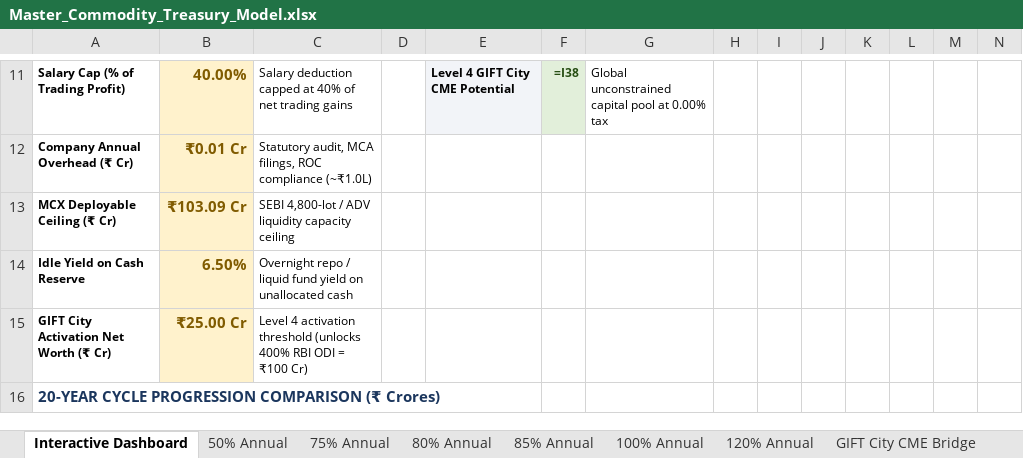
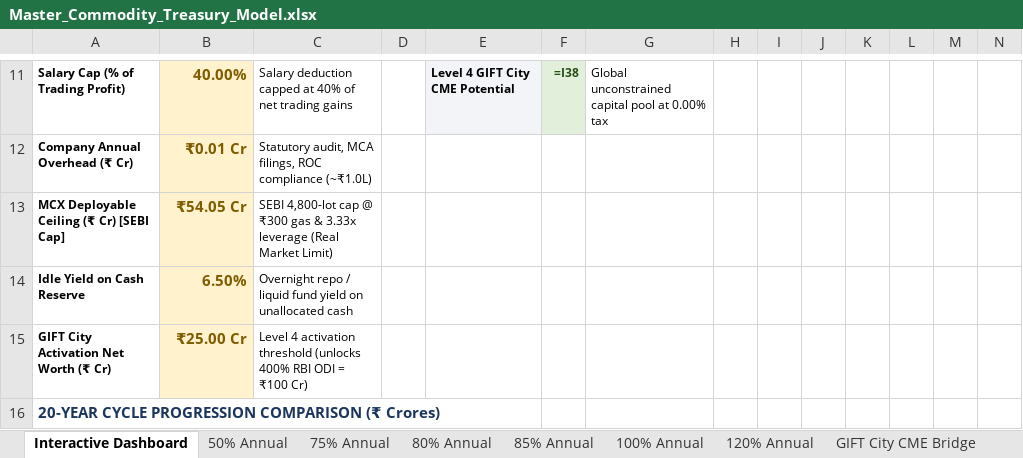
Before and after one commit to yieldchaser/mcx-margins, an Excel workbook: models/Master_Commodity_Treasury_Model.xlsx, sheet Interactive Dashboard, drawn as a sheet; only a part is shown, gaps mark what is left out; values as stored, in another font and other column widths than the file's, no borders; formulas without a stored value are shown as written; removed rows and columns are numbered as before the commit, all else as after; the diff names each change by its address in the sheet, - before the commit and + after, or states it on an @@ line.

```diff
--- a/models/Master_Commodity_Treasury_Model.xlsx (sheet Interactive Dashboard)
+++ b/models/Master_Commodity_Treasury_Model.xlsx (sheet Interactive Dashboard)
-row 13: MCX Deployable Ceiling (₹ Cr) | ₹103.09 Cr | SEBI 4,800-lot / ADV liquidity capacity ceiling
+row 13: MCX Deployable Ceiling (₹ Cr) [SEBI Cap] | ₹54.05 Cr | SEBI 4,800-lot cap @ ₹300 gas & 3.33x leverage (Real Market Limit)
```
Also changed, not shown: sheet Clean Legal Framework, sheet GIFT City CME Bridge, sheet 50% Annual, sheet 85% Annual, sheet 75% Annual, sheet 80% Annual, 2 more sheets, other sheet tabs, models/Final_MCX_Routes_Live.xlsx.
